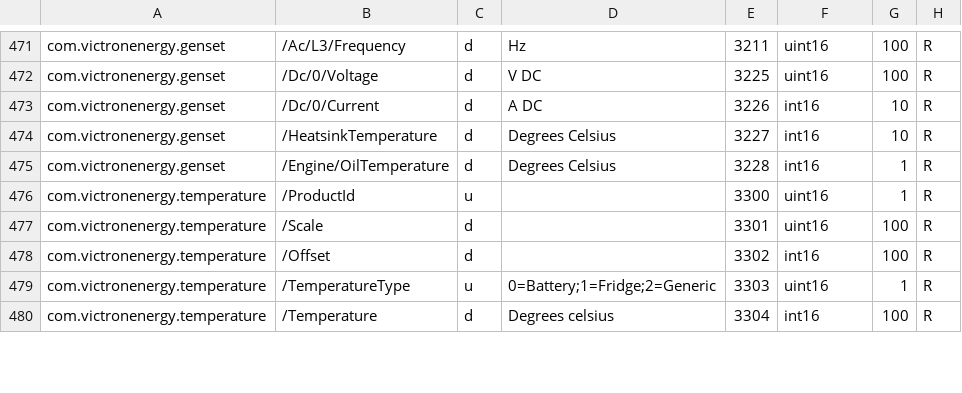
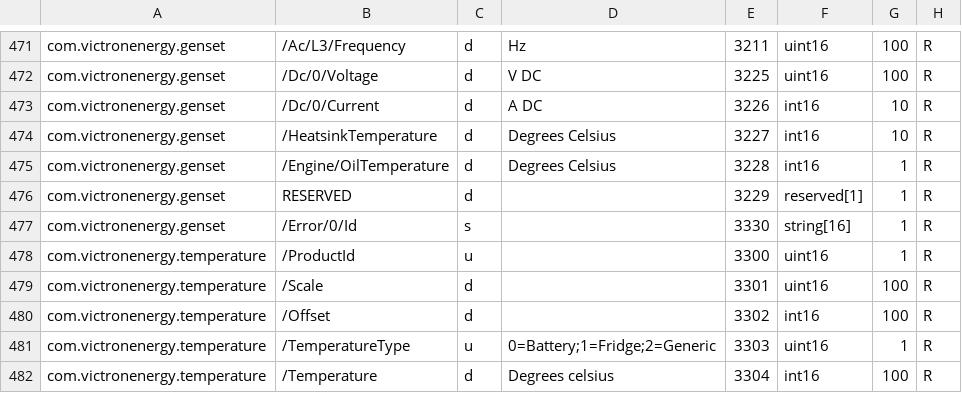
Before and after one commit to victronenergy/dbus_modbustcp, a CSV file: attributes.csv, drawn as a sheet; only a part is shown, gaps mark what is left out.

Commit message:
add register for genset error string
https://github.com/victronenergy/venus-private/issues/316

```diff
--- a/attributes.csv
+++ b/attributes.csv
@@ -475,2 +475,4 @@ com.victronenergy.genset,/HeatsinkTemperature,d,Degrees Celsius,3227,int16,10,R
 com.victronenergy.genset,/Engine/OilTemperature,d,Degrees Celsius,3228,int16,1,R
+com.victronenergy.genset,RESERVED,d,,3229,reserved[1],1,R
+com.victronenergy.genset,/Error/0/Id,s,,3330,string[16],1,R
 com.victronenergy.temperature,/ProductId,u,,3300,uint16,1,R
```
